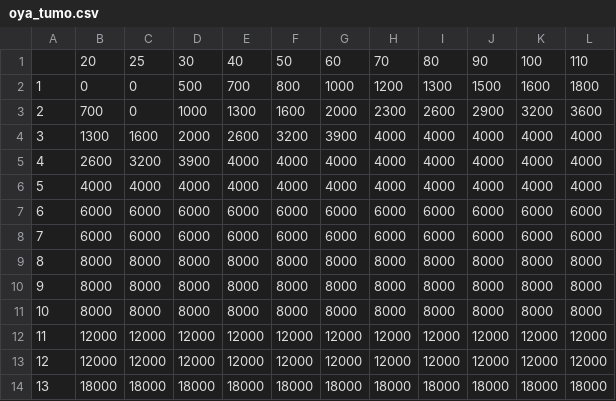
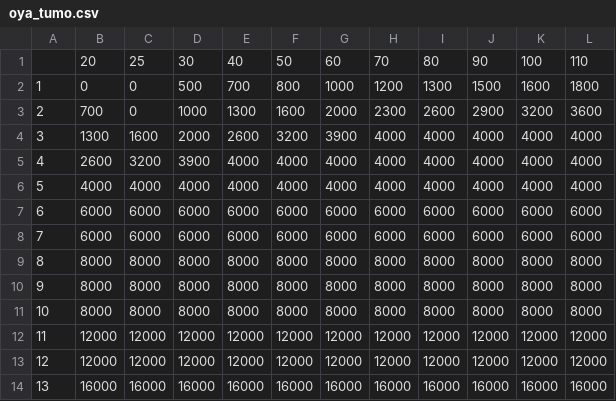
Before and after one commit to shunsock/streamlit_app, a CSV file: data/oya_tumo.csv, drawn as a sheet.

```diff
--- a/data/oya_tumo.csv
+++ b/data/oya_tumo.csv
@@ -13,2 +13,2 @@
 12,12000,12000,12000,12000,12000,12000,12000,12000,12000,12000,12000
-13,18000,18000,18000,18000,18000,18000,18000,18000,18000,18000,18000
+13,16000,16000,16000,16000,16000,16000,16000,16000,16000,16000,16000
```
Also changed, not shown: 2 other files.
